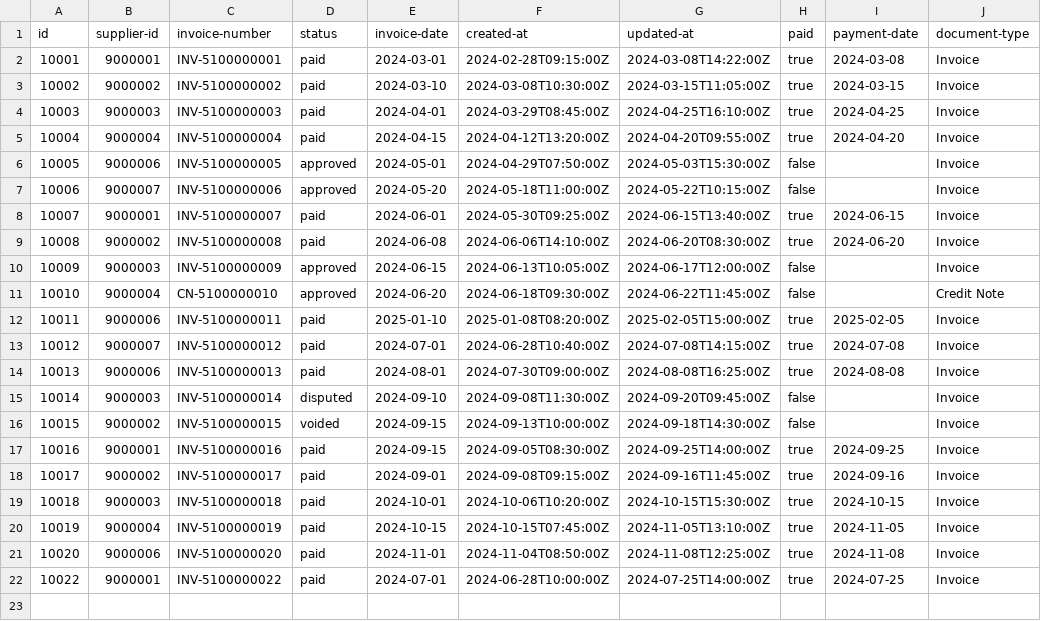
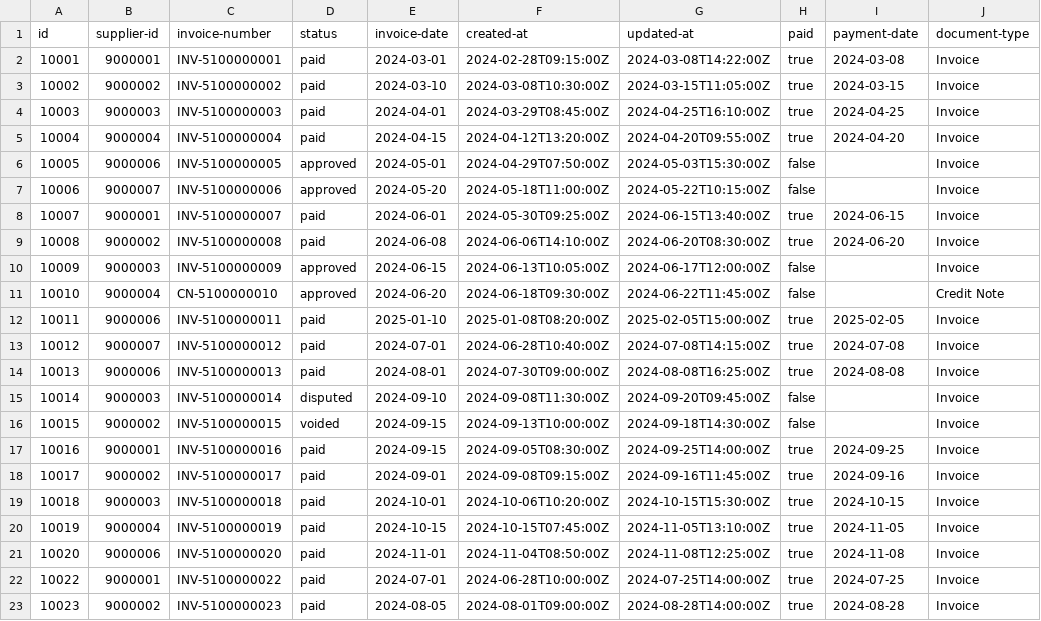
Before and after one commit to alebayon/cash_discount, a CSV file: seeds/raw_inv_coupa.csv, drawn as a sheet; the diff names each change by its address in the sheet, - before the commit and + after, or states it on an @@ line.

```diff
--- a/seeds/raw_inv_coupa.csv
+++ b/seeds/raw_inv_coupa.csv
+row 23: 10023 | 9000002 | INV-5100000023 | paid | 2024-08-05 | 2024-08-01T09:00:00Z | 2024-08-28T14:00:00Z | true | 2024-08-28 | Invoice
```
Also changed, not shown: seeds/raw_inv_coupa_changes.csv, seeds/raw_inv_sap.csv, 11 other files.
